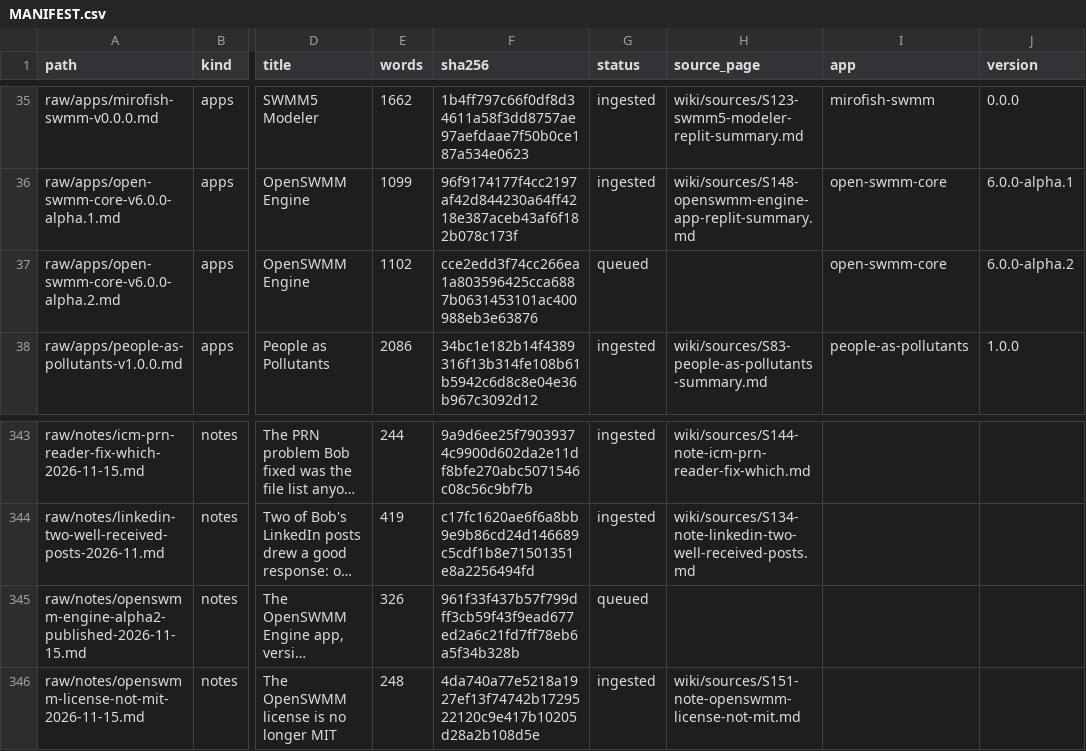
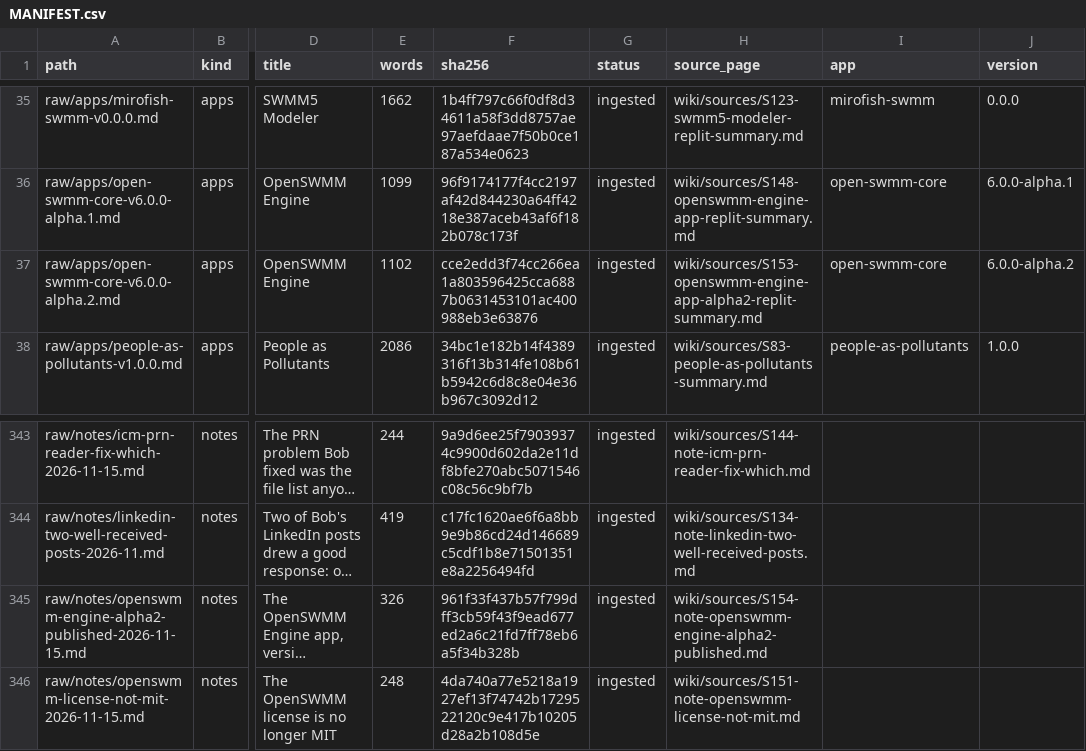
Before and after one commit to dickinsonre/swmm-second-brain, a CSV file: raw/MANIFEST.csv, drawn as a sheet; only a part is shown, gaps mark what is left out; long unchanged cells end in …; the diff names each change by its address in the sheet, - before the commit and + after, or states it on an @@ line.

```diff
--- a/raw/MANIFEST.csv
+++ b/raw/MANIFEST.csv
-G37 (status): queued
+G37 (status): ingested
-H37 (source_page): (empty)
+H37 (source_page): wiki/sources/S153-openswmm-engine-app-alpha2-replit-summary.md
-G345 (status): queued
+G345 (status): ingested
-H345 (source_page): (empty)
+H345 (source_page): wiki/sources/S154-note-openswmm-engine-alpha2-published.md
```
Also changed, not shown: 11 other files.
